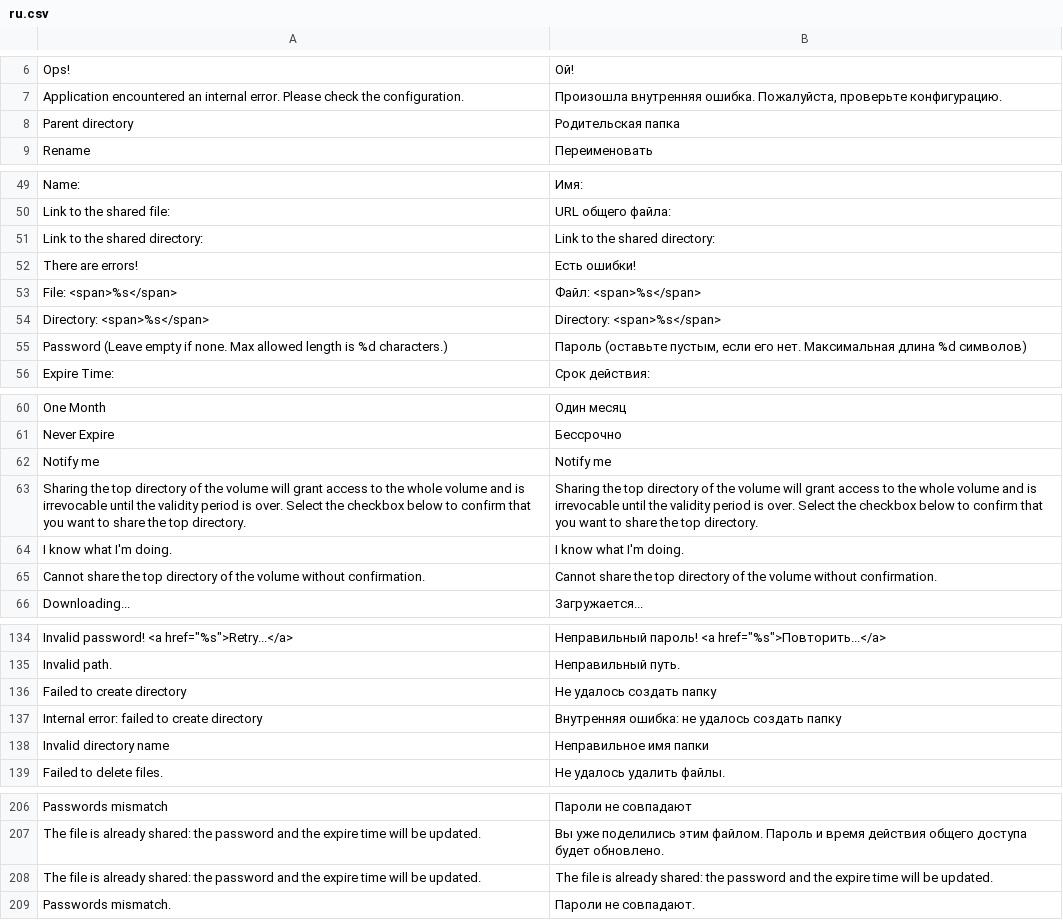
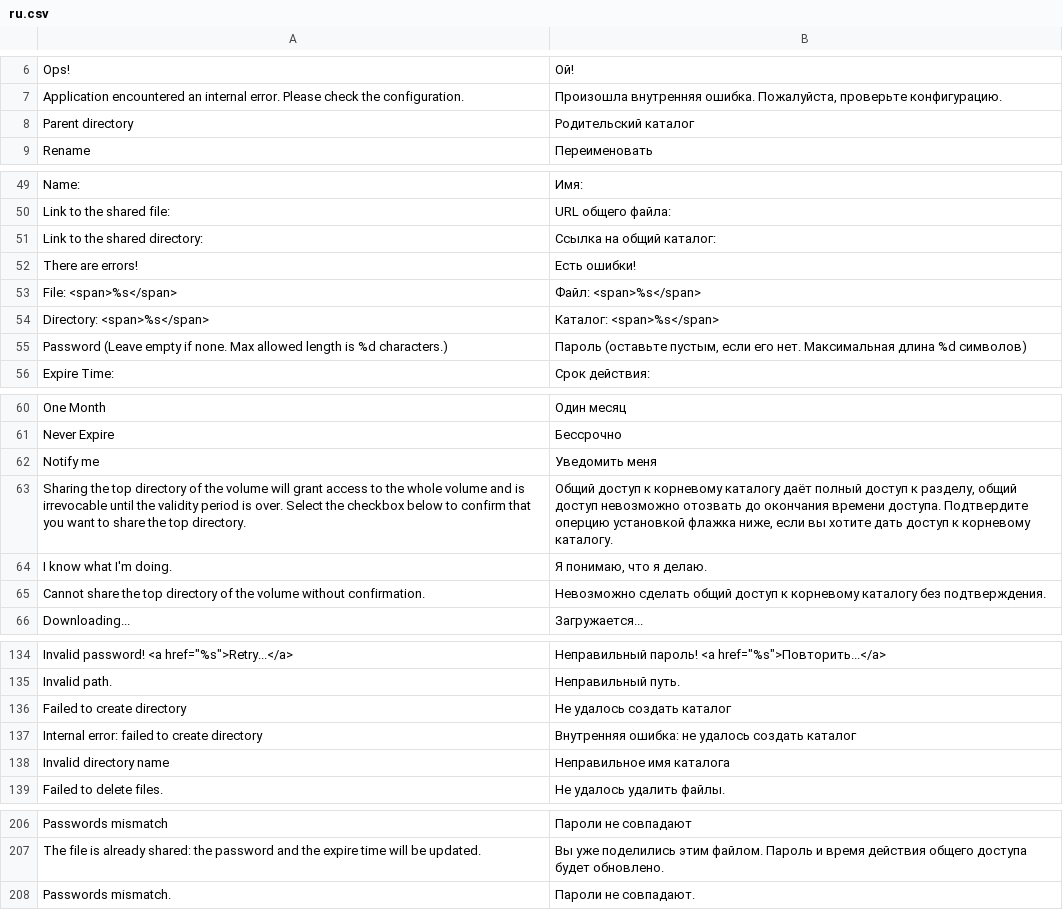
Before and after one commit to bvcsource/sxweb, a CSV file: application/languages/ru.csv, drawn as a sheet; only a part is shown, gaps mark what is left out; the diff covers the shown part only.

Commit message:
Update Russian translation.

```diff
--- a/application/languages/ru.csv
+++ b/application/languages/ru.csv
@@ -7,3 +7,3 @@
 "Application encountered an internal error. Please check the configuration.","Произошла внутренняя ошибка. Пожалуйста, проверьте конфигурацию."
-"Parent directory","Родительская папка"
+"Parent directory","Родительский каталог"
 "Rename","Переименовать"
@@ -50,6 +50,6 @@
 "Link to the shared file:","URL общего файла:"
-"Link to the shared directory:","Link to the shared directory:"
+"Link to the shared directory:","Ссылка на общий каталог:"
 "There are errors!","Есть ошибки!"
 "File: <span>%s</span>","Файл: <span>%s</span>"
-"Directory: <span>%s</span>","Directory: <span>%s</span>"
+"Directory: <span>%s</span>","Каталог: <span>%s</span>"
 "Password (Leave empty if none. Max allowed length is %d characters.)","Пароль (оставьте пустым, если его нет. Максимальная длина %d символов)"
@@ -61,6 +61,6 @@
 "Never Expire","Бессрочно"
-"Notify me","Notify me"
-"Sharing the top directory of the volume will grant access to the whole volume and is irrevocable until the validity period is over. Select the checkbox below to confirm that you want to share the top directory.","Sharing the top directory of the volume will grant access to the whole volume and is irrevocable until the validity period is over. Select the checkbox below to confirm that you want to share the top directory."
-"I know what I'm doing.","I know what I'm doing."
-"Cannot share the top directory of the volume without confirmation.","Cannot share the top directory of the volume without confirmation."
+"Notify me","Уведомить меня"
+"Sharing the top directory of the volume will grant access to the whole volume and is irrevocable until the validity period is over. Select the checkbox below to confirm that you want to share the top directory.","Общий доступ к корневому каталогу даёт полный доступ к разделу, общий доступ невозможно отозвать до окончания времени доступа. Подтвердите оперцию установкой флажка ниже, если вы хотите дать доступ к корневому каталогу."
+"I know what I'm doing.","Я понимаю, что я делаю."
+"Cannot share the top directory of the volume without confirmation.","Невозможно сделать общий доступ к корневому каталогу без подтверждения."
 "Downloading...","Загружается..."
@@ -135,5 +135,5 @@
 "Invalid path.","Неправильный путь."
-"Failed to create directory","Не удалось создать папку"
-"Internal error: failed to create directory","Внутренняя ошибка: не удалось создать папку"
-"Invalid directory name","Неправильное имя папки"
+"Failed to create directory","Не удалось создать каталог"
+"Internal error: failed to create directory","Внутренняя ошибка: не удалось создать каталог"
+"Invalid directory name","Неправильное имя каталога"
 "Failed to delete files.","Не удалось удалить файлы."
@@ -207,3 +207,2 @@
 "The file is already shared: the password and the expire time will be updated.","Вы уже поделились этим файлом. Пароль и время действия общего доступа будет обновлено."
-"The file is already shared: the password and the expire time will be updated.","The file is already shared: the password and the expire time will be updated."
 "Passwords mismatch.","Пароли не совпадают."
```
Also changed, not shown: 4 edited cells elsewhere in this file, 1 other file.
